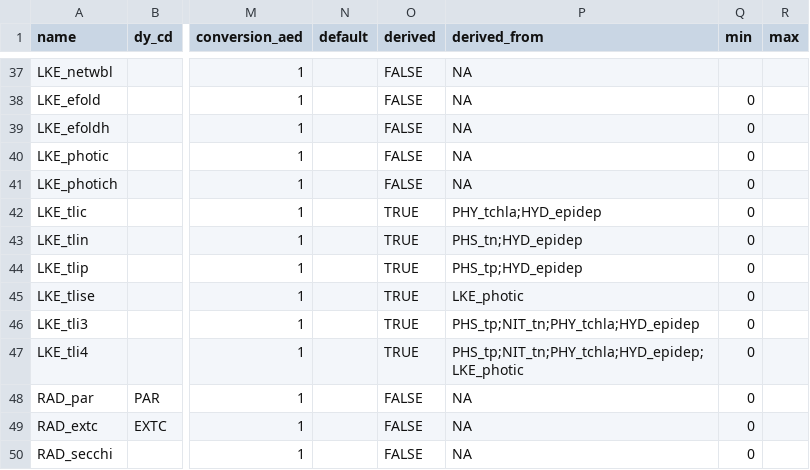
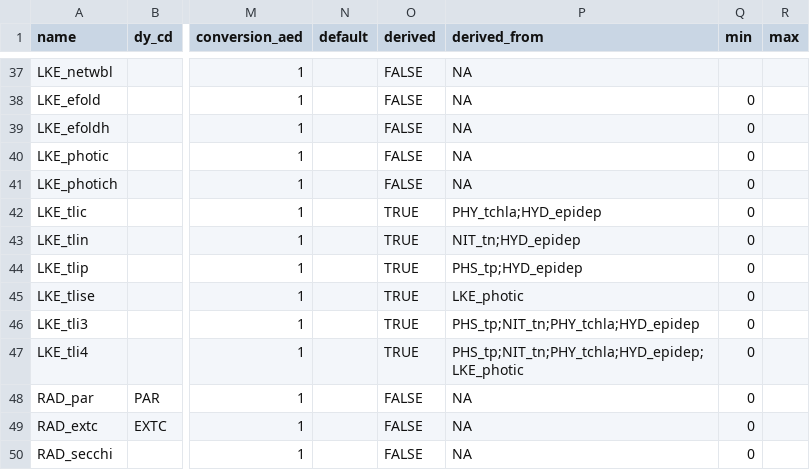
Before and after one commit to limnotrack/AEME, a CSV file: data-raw/key_naming.csv, drawn as a sheet; only a part is shown, gaps mark what is left out; the diff names each change by its address in the sheet, - before the commit and + after, or states it on an @@ line.

```diff
--- a/data-raw/key_naming.csv
+++ b/data-raw/key_naming.csv
-P43 (derived_from): PHS_tn;HYD_epidep
+P43 (derived_from): NIT_tn;HYD_epidep
```
Also changed, not shown: 11 other files.
